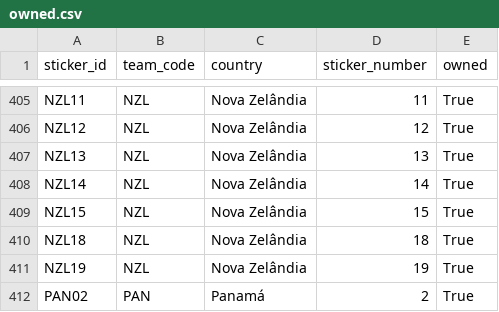
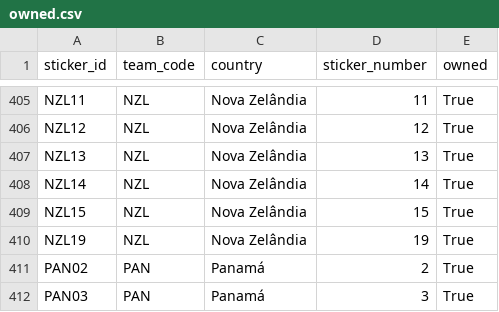
Before and after one commit to RafaSartorel/figurinhas-copa-2026, a CSV file: data/owned.csv, drawn as a sheet; only a part is shown, gaps mark what is left out; the shorter side is filled out with more unchanged rows.

```diff
--- a/data/owned.csv
+++ b/data/owned.csv
@@ -409,3 +409,2 @@ NZL14,NZL,Nova Zelândia,14,True
 NZL15,NZL,Nova Zelândia,15,True
-NZL18,NZL,Nova Zelândia,18,True
 NZL19,NZL,Nova Zelândia,19,True
```
Also changed, not shown: data/missing.csv, 6 other files.
